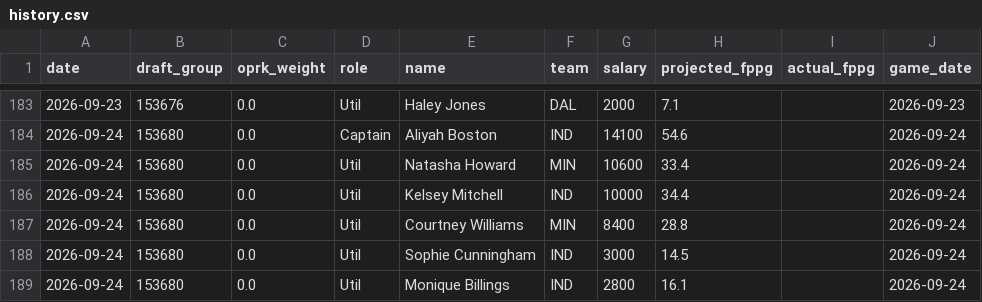
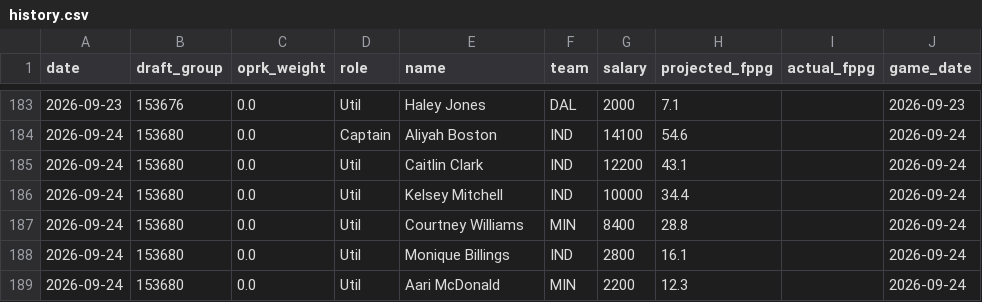
Before and after one commit to leelening/lineupiq, a CSV file: history.csv, drawn as a sheet; only a part is shown, gaps mark what is left out.

Commit message:
Update lineup history (2026-09-24) [skip ci]

```diff
--- a/history.csv
+++ b/history.csv
@@ -184,6 +184,6 @@ date,draft_group,oprk_weight,role,name,team,salary,projected_fppg,actual_fppg,ga
 2026-09-24,153680,0.0,Captain,Aliyah Boston,IND,14100,54.6,,2026-09-24
-2026-09-24,153680,0.0,Util,Natasha Howard,MIN,10600,33.4,,2026-09-24
+2026-09-24,153680,0.0,Util,Caitlin Clark,IND,12200,43.1,,2026-09-24
 2026-09-24,153680,0.0,Util,Kelsey Mitchell,IND,10000,34.4,,2026-09-24
 2026-09-24,153680,0.0,Util,Courtney Williams,MIN,8400,28.8,,2026-09-24
-2026-09-24,153680,0.0,Util,Sophie Cunningham,IND,3000,14.5,,2026-09-24
 2026-09-24,153680,0.0,Util,Monique Billings,IND,2800,16.1,,2026-09-24
+2026-09-24,153680,0.0,Util,Aari McDonald,MIN,2200,12.3,,2026-09-24
```
